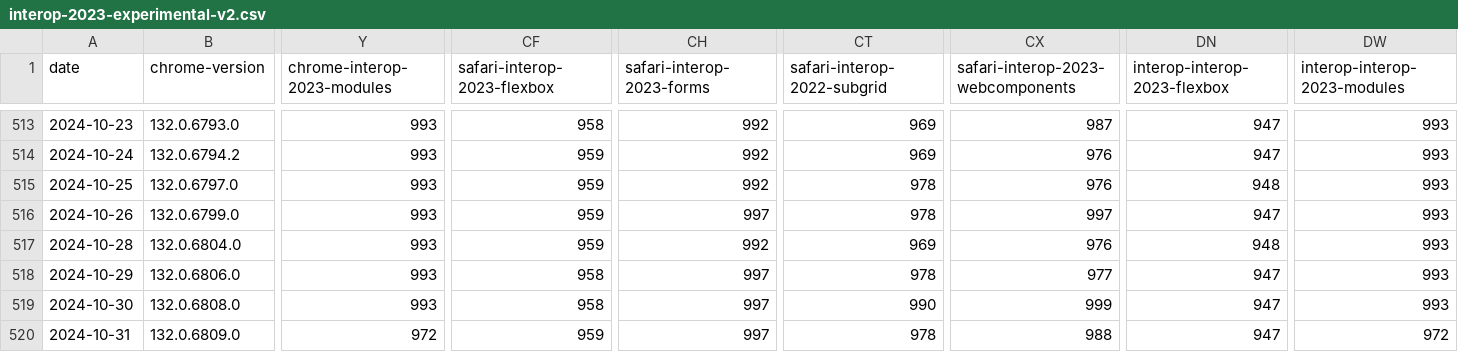
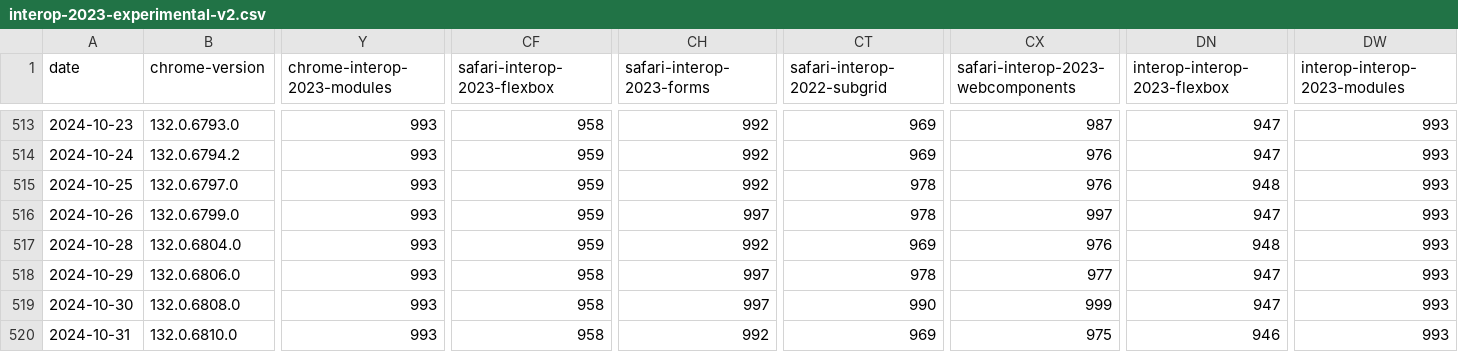
Before and after one commit to gsnedders/results-analysis, a CSV file: data/interop-2023/interop-2023-experimental-v2.csv, drawn as a sheet; only a part is shown, gaps mark what is left out; the diff covers the shown part only; the diff names each change by its address in the sheet, - before the commit and + after, or states it on an @@ line.

```diff
--- a/data/interop-2023/interop-2023-experimental-v2.csv
+++ b/data/interop-2023/interop-2023-experimental-v2.csv
-B520 (chrome-version): 132.0.6809.0
+B520 (chrome-version): 132.0.6810.0
-Y520 (chrome-interop-2023-modules): 972
+Y520 (chrome-interop-2023-modules): 993
-CF520 (safari-interop-2023-flexbox): 959
+CF520 (safari-interop-2023-flexbox): 958
-CH520 (safari-interop-2023-forms): 997
+CH520 (safari-interop-2023-forms): 992
-CT520 (safari-interop-2022-subgrid): 978
+CT520 (safari-interop-2022-subgrid): 969
-CX520: 988
+CX520: 975
-DN520 (interop-interop-2023-flexbox): 947
+DN520 (interop-interop-2023-flexbox): 946
-DW520 (interop-interop-2023-modules): 972
+DW520 (interop-interop-2023-modules): 993
```
Also changed, not shown: 2 edited cells elsewhere in this file, data/experimental-browser-specific-failures.csv.
